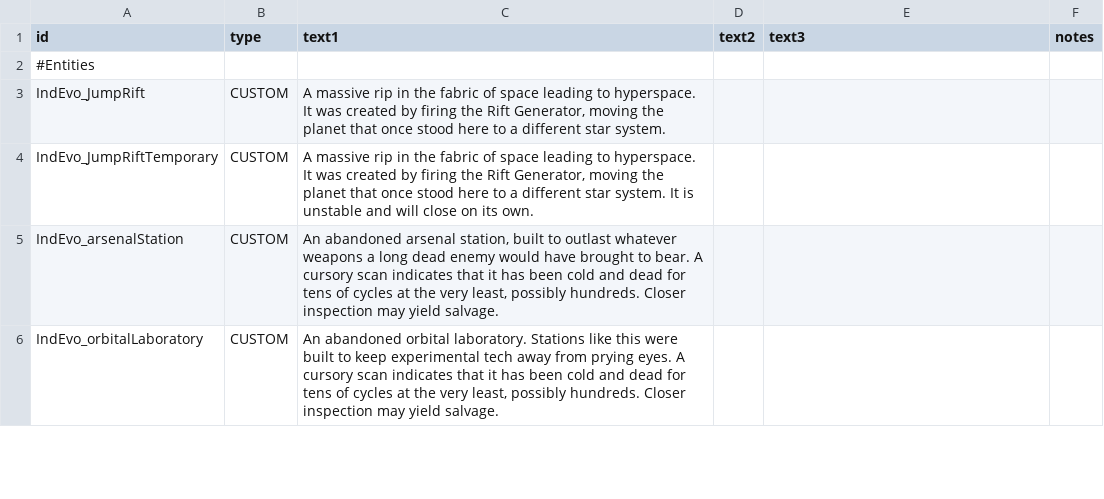
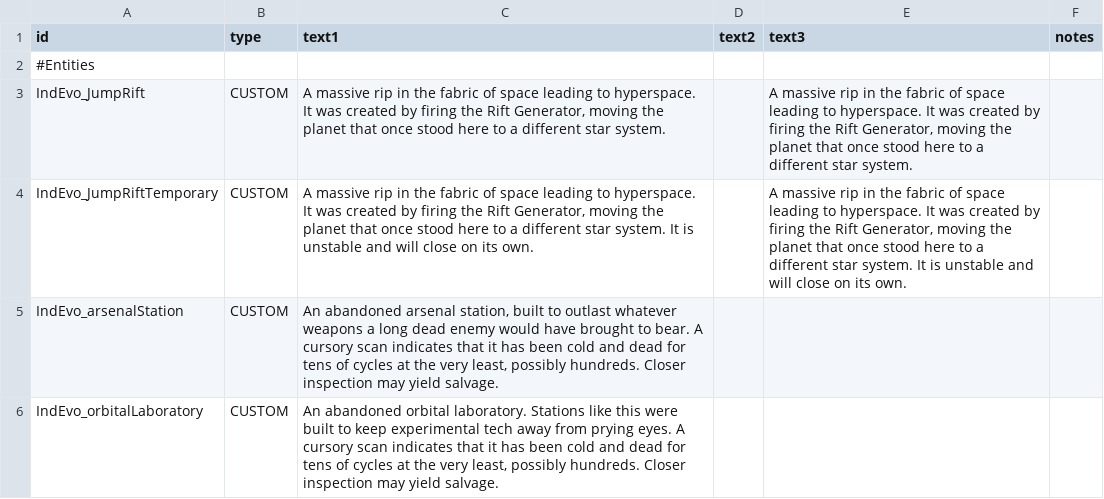
Before and after one commit to SirHartley/Industrial.Evolution, a CSV file: data/strings/descriptions.csv, drawn as a sheet; only a part is shown.

Commit message:
fix tear description, day count, green initiate

```diff
--- a/data/strings/descriptions.csv
+++ b/data/strings/descriptions.csv
@@ -2,4 +2,4 @@ id,type,text1,text2,text3,notes
 #Entities,,,,,
-IndEvo_JumpRift,CUSTOM,"A massive rip in the fabric of space leading to hyperspace. It was created by firing the Rift Generator, moving the planet that once stood here to a different star system.",,,
-IndEvo_JumpRiftTemporary,CUSTOM,"A massive rip in the fabric of space leading to hyperspace. It was created by firing the Rift Generator, moving the planet that once stood here to a different star system. It is unstable and will close on its own.",,,
+IndEvo_JumpRift,CUSTOM,"A massive rip in the fabric of space leading to hyperspace. It was created by firing the Rift Generator, moving the planet that once stood here to a different star system.",,"A massive rip in the fabric of space leading to hyperspace. It was created by firing the Rift Generator, moving the planet that once stood here to a different star system.",
+IndEvo_JumpRiftTemporary,CUSTOM,"A massive rip in the fabric of space leading to hyperspace. It was created by firing the Rift Generator, moving the planet that once stood here to a different star system. It is unstable and will close on its own.",,"A massive rip in the fabric of space leading to hyperspace. It was created by firing the Rift Generator, moving the planet that once stood here to a different star system. It is unstable and will close on its own.",
 IndEvo_arsenalStation,CUSTOM,"An abandoned arsenal station, built to outlast whatever weapons a long dead enemy would have brought to bear. A cursory scan indicates that it has been cold and dead for tens of cycles at the very least, possibly hundreds. Closer inspection may yield salvage.",,,
```
Also changed, not shown: 3 other files.
